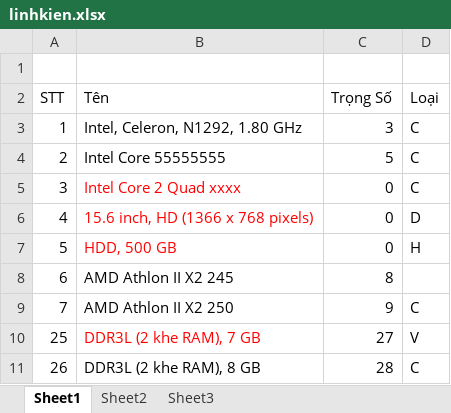
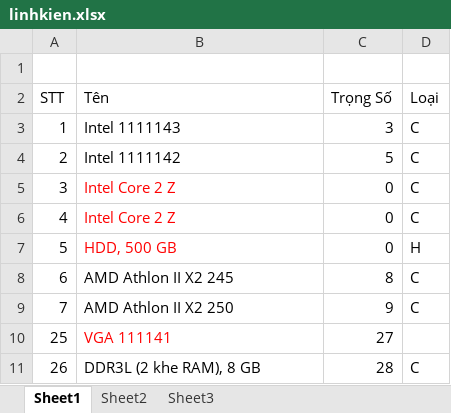
Before and after one commit to dimparis/computer-product-suggestion, an Excel workbook: code/CPS_Solution/CPS_Solution/App_Data/uploads/linhkien.xlsx, sheet Sheet1, drawn as a sheet; values as stored, in another font and other column widths than the file's, no borders; the diff names each change by its address in the sheet, - before the commit and + after, or states it on an @@ line.

```diff
--- a/code/CPS_Solution/CPS_Solution/App_Data/uploads/linhkien.xlsx (sheet Sheet1)
+++ b/code/CPS_Solution/CPS_Solution/App_Data/uploads/linhkien.xlsx (sheet Sheet1)
-B3 (Tên): Intel, Celeron, N1292, 1.80 GHz
+B3 (Tên): Intel 1111143
-B4 (Tên): Intel Core 55555555
+B4 (Tên): Intel 1111142
-B5 (Tên): Intel Core 2 Quad xxxx
+B5 (Tên): Intel Core 2 Z
-B6 (Tên): 15.6 inch, HD (1366 x 768 pixels)
+B6 (Tên): Intel Core 2 Z
-D6 (Loại): D
+D6 (Loại): C
-D8 (Loại): (empty)
+D8 (Loại): C
-B10 (Tên): DDR3L (2 khe RAM), 7 GB
+B10 (Tên): VGA 111141
-D10 (Loại): V
+D10 (Loại): (empty)
```
Also changed, not shown: code/CPS_Solution/CPS_Solution/App_Data/uploads/ThửLưuLaptop.xlsx, 2 other files.
